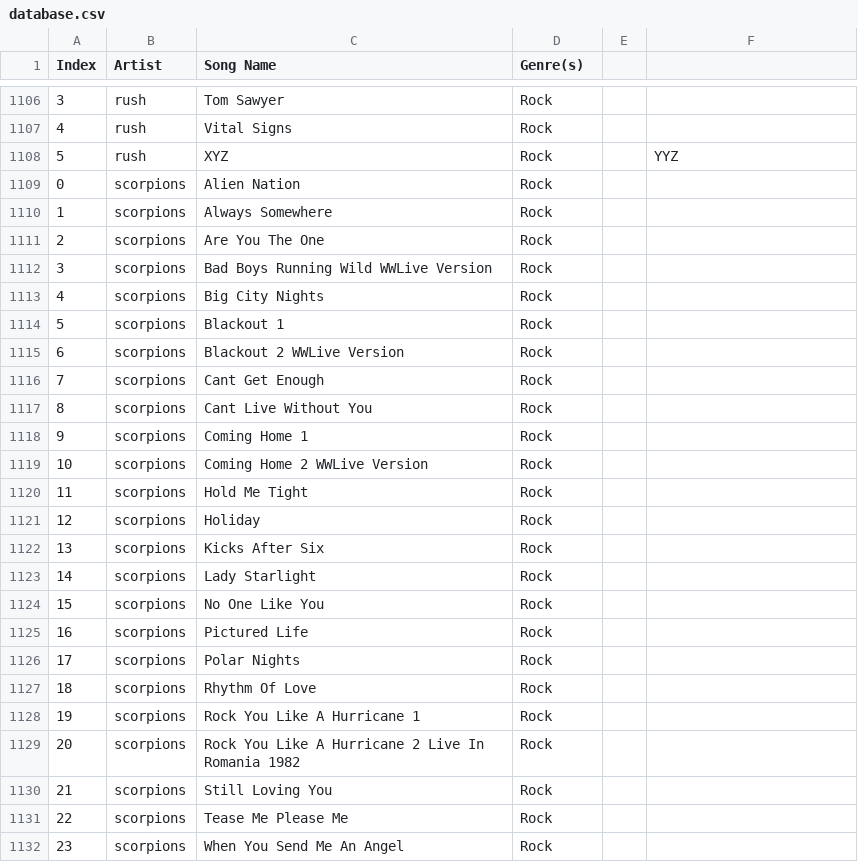
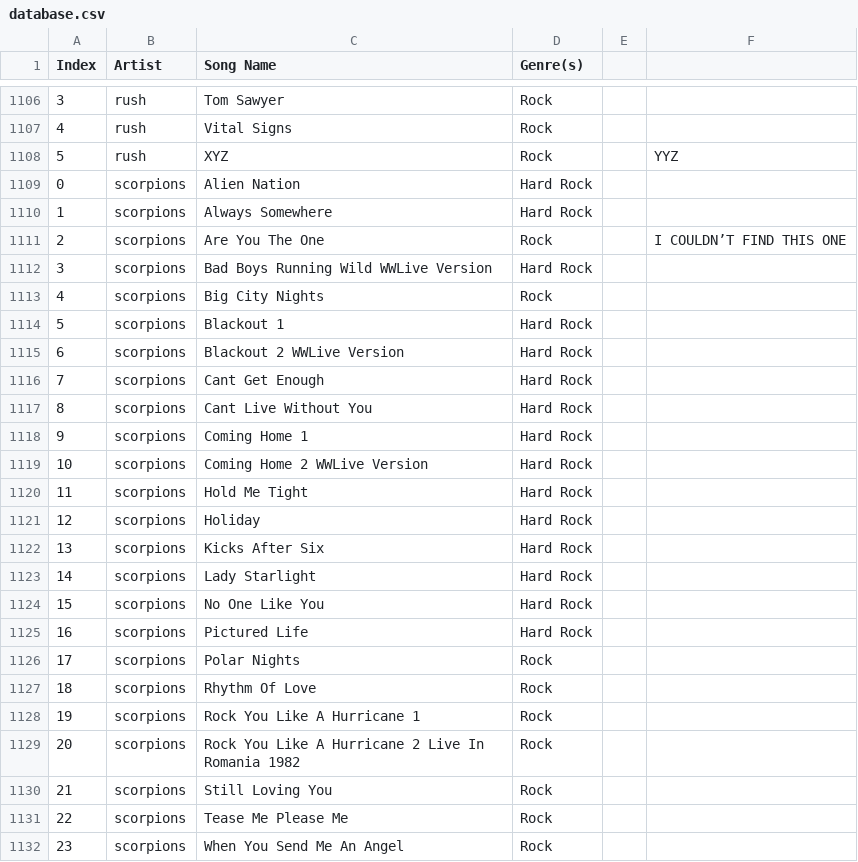
Before and after one commit to usef-kh/MidiDataset, a CSV file: Cleaned/database.csv, drawn as a sheet; only a part is shown, gaps mark what is left out.

Commit message:
labeled upto 1125 inclusive

```diff
--- a/Cleaned/database.csv
+++ b/Cleaned/database.csv
@@ -1108,19 +1108,19 @@ Index,Artist,Song Name,Genre(s),,
 5,rush,XYZ,Rock,,YYZ
-0,scorpions,Alien Nation,Rock,,
-1,scorpions,Always Somewhere,Rock,,
-2,scorpions,Are You The One,Rock,,
-3,scorpions,Bad Boys Running Wild WWLive Version,Rock,,
+0,scorpions,Alien Nation,Hard Rock,,
+1,scorpions,Always Somewhere,Hard Rock,,
+2,scorpions,Are You The One,Rock,,I COULDN’T FIND THIS ONE
+3,scorpions,Bad Boys Running Wild WWLive Version,Hard Rock,,
 4,scorpions,Big City Nights,Rock,,
-5,scorpions,Blackout 1,Rock,,
-6,scorpions,Blackout 2 WWLive Version,Rock,,
-7,scorpions,Cant Get Enough,Rock,,
-8,scorpions,Cant Live Without You,Rock,,
-9,scorpions,Coming Home 1,Rock,,
-10,scorpions,Coming Home 2 WWLive Version,Rock,,
-11,scorpions,Hold Me Tight,Rock,,
-12,scorpions,Holiday,Rock,,
-13,scorpions,Kicks After Six,Rock,,
-14,scorpions,Lady Starlight,Rock,,
-15,scorpions,No One Like You,Rock,,
-16,scorpions,Pictured Life,Rock,,
+5,scorpions,Blackout 1,Hard Rock,,
+6,scorpions,Blackout 2 WWLive Version,Hard Rock,,
+7,scorpions,Cant Get Enough,Hard Rock,,
+8,scorpions,Cant Live Without You,Hard Rock,,
+9,scorpions,Coming Home 1,Hard Rock,,
+10,scorpions,Coming Home 2 WWLive Version,Hard Rock,,
+11,scorpions,Hold Me Tight,Hard Rock,,
+12,scorpions,Holiday,Hard Rock,,
+13,scorpions,Kicks After Six,Hard Rock,,
+14,scorpions,Lady Starlight,Hard Rock,,
+15,scorpions,No One Like You,Hard Rock,,
+16,scorpions,Pictured Life,Hard Rock,,
 17,scorpions,Polar Nights,Rock,,
```
